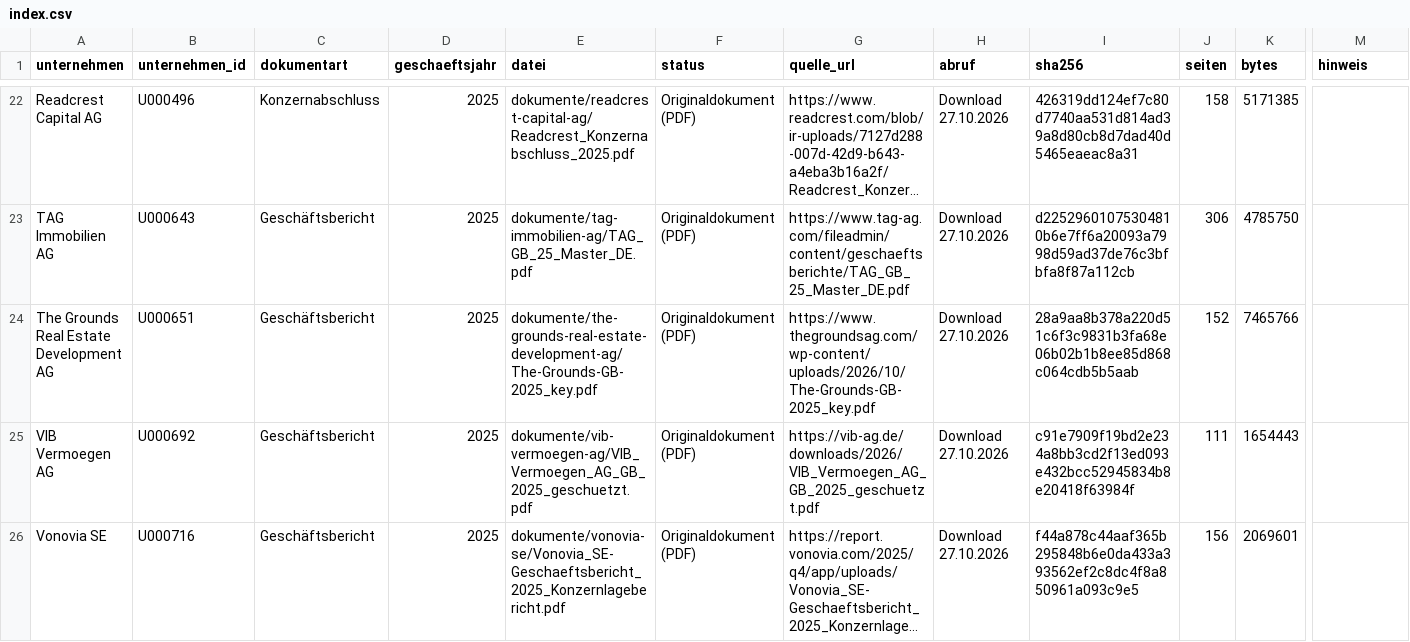
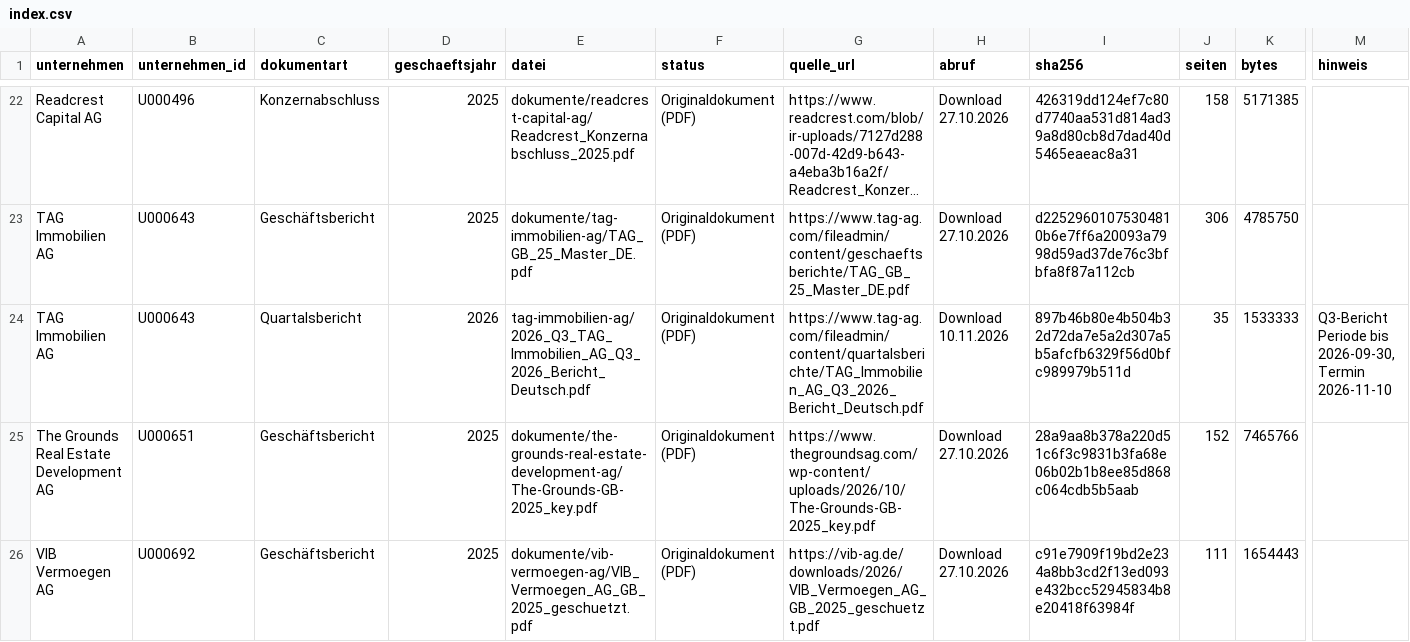
Before and after one commit to chillkrote/Unternehmenskennzahlen, a CSV file: boersennotierte-unternehmen/immobilien/dokumente/index.csv, drawn as a sheet; only a part is shown, gaps mark what is left out; the shorter side is filled out with more unchanged rows; long unchanged cells end in …; rows hold the shown columns only; the diff names each change by its address in the sheet, - before the commit and + after, or states it on an @@ line.

```diff
--- a/boersennotierte-unternehmen/immobilien/dokumente/index.csv
+++ b/boersennotierte-unternehmen/immobilien/dokumente/index.csv
+row 24: TAG Immobilien AG | U000643 | Quartalsbericht | 2026 | tag-immobilien-ag/2026_Q3_TAG_Immobilien_AG_Q3_2026_Bericht_Deutsch.pdf | Originaldokument (PDF) | https://www.tag-ag.com/fileadmin/content/quartalsberichte/TAG_Immobilien_AG_Q3_2026_Bericht_Deutsch.pdf | Download 10.11.2026 | 897b46b80e4b504b32d72da7e5a2d307a5b5afcfb6329f56d0bfc989979b511d | 35 | 1533333 | Q3-Bericht Periode bis 2026-09-30, Termin 2026-11-10
```
Also changed, not shown: boersennotierte-unternehmen/industrie/dokumente/index.csv, termine/termine.csv, 2 other files.
